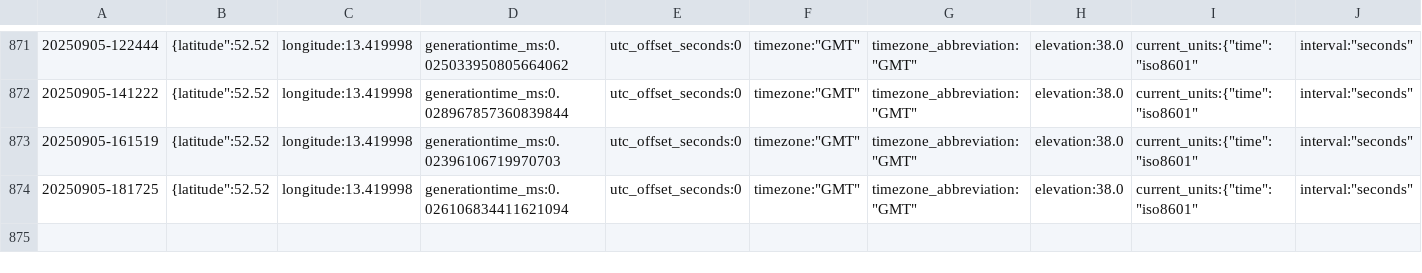
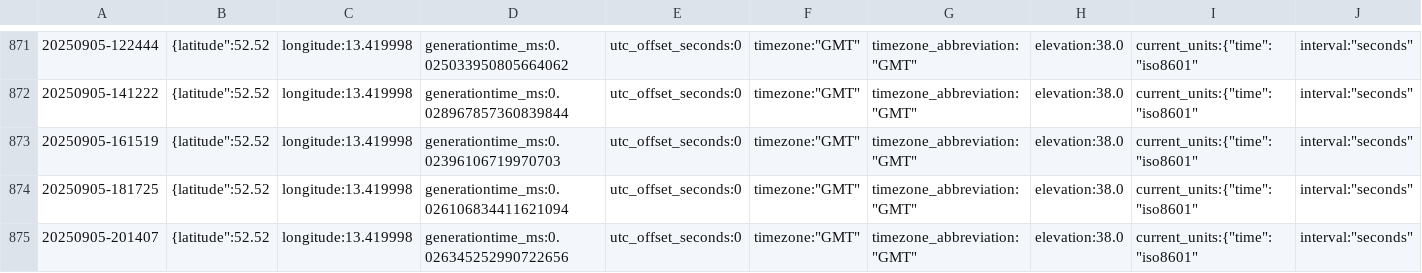
Before and after one commit to KristofAreias/Data-Workflow, a CSV file: raw_data/weer-data.csv, drawn as a sheet; only a part is shown, gaps mark what is left out; rows hold the shown columns only; the diff names each change by its address in the sheet, - before the commit and + after, or states it on an @@ line.

```diff
--- a/raw_data/weer-data.csv
+++ b/raw_data/weer-data.csv
+row 875: 20250905-201407 | {latitude":52.52 | longitude:13.419998 | generationtime_ms:0.026345252990722656 | utc_offset_seconds:0 | timezone:"GMT" | timezone_abbreviation:"GMT" | elevation:38.0 | current_units:{"time":"iso8601" | interval:"seconds"
```
Also changed, not shown: processed_data/combined_data.csv, 6 other files.
